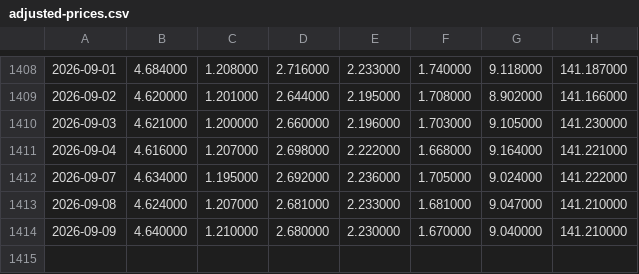
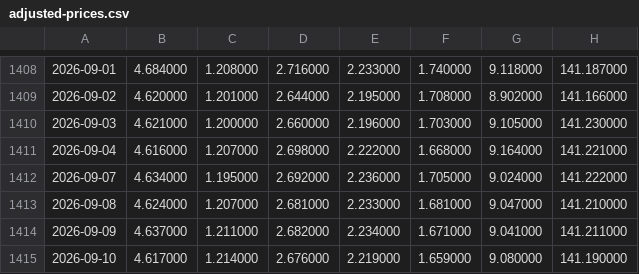
Before and after one commit to zhangyi7456/HAMS-Web, a CSV file: data/adjusted-prices.csv, drawn as a sheet; only a part is shown, gaps mark what is left out; the diff names each change by its address in the sheet, - before the commit and + after, or states it on an @@ line.

```diff
--- a/data/adjusted-prices.csv
+++ b/data/adjusted-prices.csv
-B1414: 4.640000
+B1414: 4.637000
-C1414: 1.210000
+C1414: 1.211000
-D1414: 2.680000
+D1414: 2.682000
-E1414: 2.230000
+E1414: 2.234000
-F1414: 1.670000
+F1414: 1.671000
-G1414: 9.040000
+G1414: 9.041000
-H1414: 141.210000
+H1414: 141.211000
+row 1415: 2026-09-10 | 4.617000 | 1.214000 | 2.676000 | 2.219000 | 1.659000 | 9.080000 | 141.190000
```
Also changed, not shown: 19 other files.
